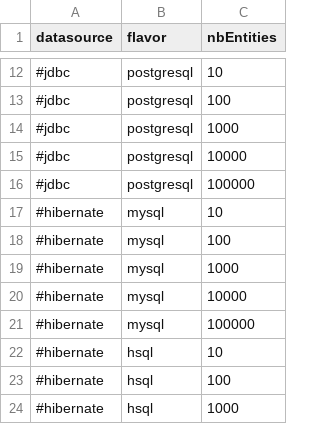
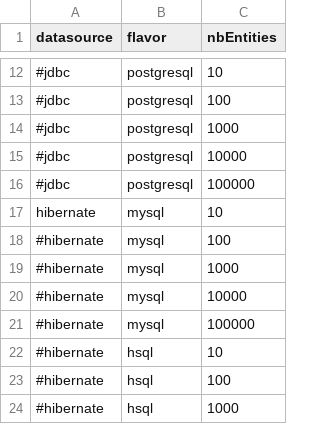
Before and after one commit to cthiebault/magma-benchmark, a CSV file: src/main/resources/jobs.csv, drawn as a sheet; only a part is shown, gaps mark what is left out.

```diff
--- a/src/main/resources/jobs.csv
+++ b/src/main/resources/jobs.csv
@@ -16,3 +16,3 @@ datasource,flavor,nbEntities
 #jdbc,postgresql,100000
-#hibernate,mysql,10
+hibernate,mysql,10
 #hibernate,mysql,100
```
Also changed, not shown: 22 other files.
